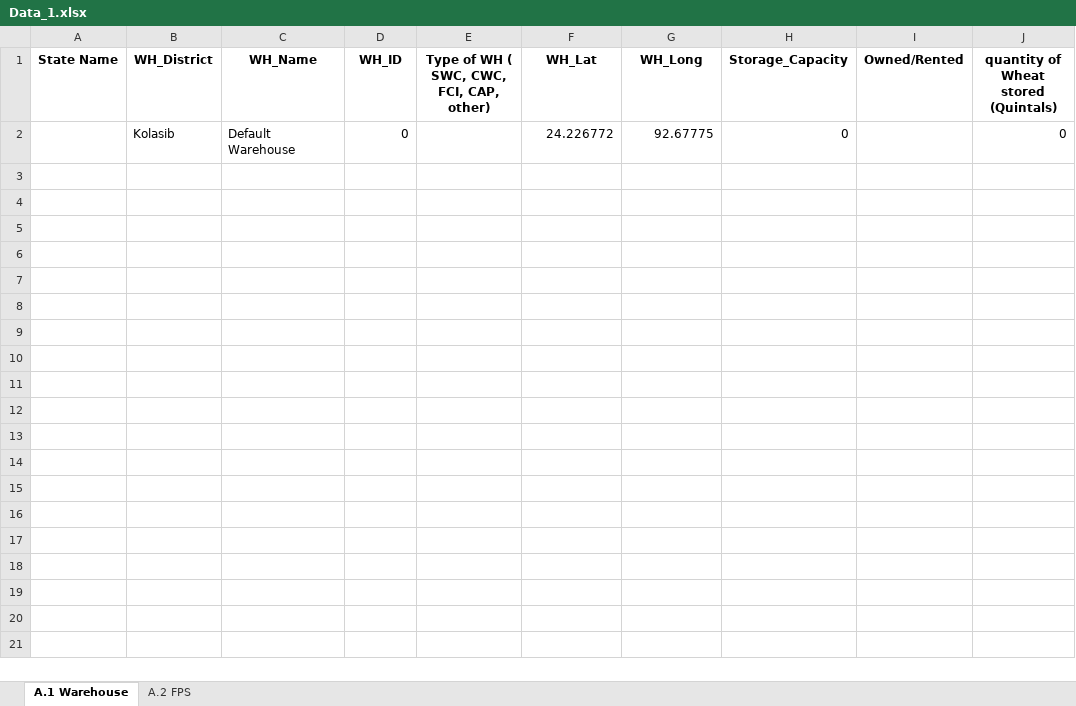
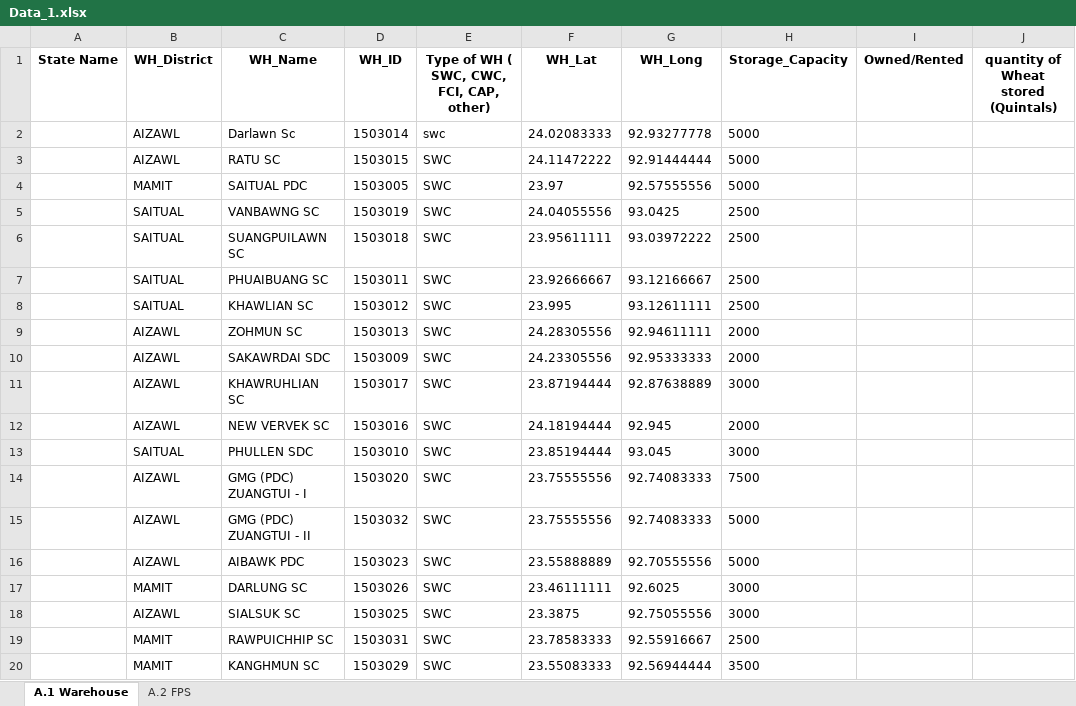
Before and after one commit to psltool3/OS_OD_Mizoram, an Excel workbook: pds_admin_mizoram/Backend/Backend/Data_1.xlsx, sheet A.1 Warehouse, drawn as a sheet; only a part is shown; values as stored, in another font and other column widths than the file's, no borders; removed rows and columns are numbered as before the commit, all else as after; the diff covers the shown part only; the diff names each change by its address in the sheet, - before the commit and + after, or states it on an @@ line.

```diff
--- a/pds_admin_mizoram/Backend/Backend/Data_1.xlsx (sheet A.1 Warehouse)
+++ b/pds_admin_mizoram/Backend/Backend/Data_1.xlsx (sheet A.1 Warehouse)
-row 2:  | Kolasib | Default Warehouse | 0 |  | 24.226772 | 92.67775 | 0 |  | 0
+row 2:  | AIZAWL | Darlawn Sc | 1503014 | swc | 24.02083333 | 92.93277778 | 5000
+row 3:  | AIZAWL | RATU SC | 1503015 | SWC | 24.11472222 | 92.91444444 | 5000
+row 4:  | MAMIT | SAITUAL PDC | 1503005 | SWC | 23.97 | 92.57555556 | 5000
+row 5:  | SAITUAL | VANBAWNG SC | 1503019 | SWC | 24.04055556 | 93.0425 | 2500
+row 6:  | SAITUAL | SUANGPUILAWN SC | 1503018 | SWC | 23.95611111 | 93.03972222 | 2500
+row 7:  | SAITUAL | PHUAIBUANG SC | 1503011 | SWC | 23.92666667 | 93.12166667 | 2500
+row 8:  | SAITUAL | KHAWLIAN SC | 1503012 | SWC | 23.995 | 93.12611111 | 2500
+row 9:  | AIZAWL | ZOHMUN SC | 1503013 | SWC | 24.28305556 | 92.94611111 | 2000
+row 10:  | AIZAWL | SAKAWRDAI SDC | 1503009 | SWC | 24.23305556 | 92.95333333 | 2000
+row 11:  | AIZAWL | KHAWRUHLIAN SC | 1503017 | SWC | 23.87194444 | 92.87638889 | 3000
+row 12:  | AIZAWL | NEW VERVEK SC | 1503016 | SWC | 24.18194444 | 92.945 | 2000
+row 13:  | SAITUAL | PHULLEN SDC | 1503010 | SWC | 23.85194444 | 93.045 | 3000
+row 14:  | AIZAWL | GMG (PDC) ZUANGTUI - I | 1503020 | SWC | 23.75555556 | 92.74083333 | 7500
+row 15:  | AIZAWL | GMG (PDC) ZUANGTUI - II | 1503032 | SWC | 23.75555556 | 92.74083333 | 5000
+row 16:  | AIZAWL | AIBAWK PDC | 1503023 | SWC | 23.55888889 | 92.70555556 | 5000
+row 17:  | MAMIT | DARLUNG SC | 1503026 | SWC | 23.46111111 | 92.6025 | 3000
+row 18:  | AIZAWL | SIALSUK SC | 1503025 | SWC | 23.3875 | 92.75055556 | 3000
+row 19:  | MAMIT | RAWPUICHHIP SC | 1503031 | SWC | 23.78583333 | 92.55916667 | 2500
+row 20:  | MAMIT | KANGHMUN SC | 1503029 | SWC | 23.55083333 | 92.56944444 | 3500
```
Also changed, not shown: 101 added rows elsewhere in this sheet, sheet A.2 FPS, pds_admin_mizoram/Backend/Backend/Data_2.xlsx, 32 other files.
